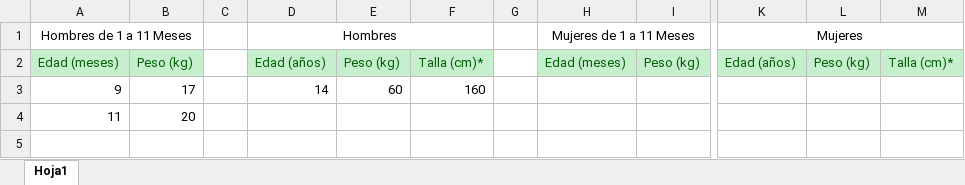
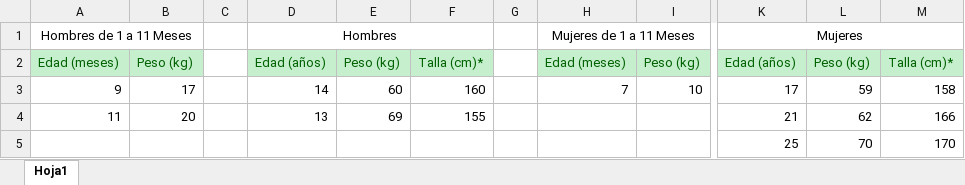
Before and after one commit to JulaD/rep_backend, an Excel workbook: src/Services/test.xlsx, sheet Hoja1, drawn as a sheet; only a part is shown, gaps mark what is left out; values as stored, in another font and other column widths than the file's, no borders; rows hold the shown columns only; the diff names each change by its address in the sheet, - before the commit and + after, or states it on an @@ line.

```diff
--- a/src/Services/test.xlsx (sheet Hoja1)
+++ b/src/Services/test.xlsx (sheet Hoja1)
-H3: (empty)
+H3: 7
-I3: (empty)
+I3: 10
-K3: (empty)
+K3: 17
-L3: (empty)
+L3: 59
-M3: (empty)
+M3: 158
-D4: (empty)
+D4: 13
-E4: (empty)
+E4: 69
-F4: (empty)
+F4: 155
-K4: (empty)
+K4: 21
-L4: (empty)
+L4: 62
-M4: (empty)
+M4: 166
+row 5:  |  |  |  |  |  |  |  |  | 25 | 70 | 170
```
Also changed, not shown: 4 other files.
